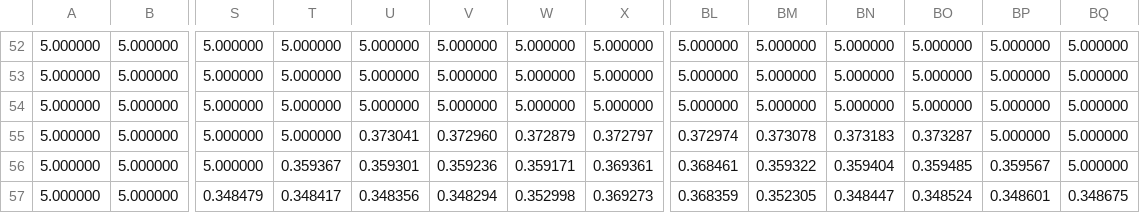
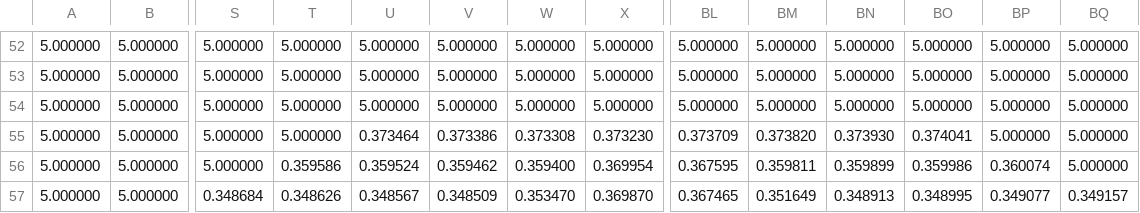
Before and after one commit to eziothean-git/ATEC_VIS_E2E, a CSV file: legged_gym/legged_gym/scripts/camera_outputs/depth_matrix_env0_latest.csv, drawn as a sheet; only a part is shown, gaps mark what is left out; the diff covers the shown part only; the diff names each change by its address in the sheet, - before the commit and + after, or states it on an @@ line.

```diff
--- a/legged_gym/legged_gym/scripts/camera_outputs/depth_matrix_env0_latest.csv
+++ b/legged_gym/legged_gym/scripts/camera_outputs/depth_matrix_env0_latest.csv
-U55: 0.373041
+U55: 0.373464
-V55: 0.372960
+V55: 0.373386
-W55: 0.372879
+W55: 0.373308
-X55: 0.372797
+X55: 0.373230
-BL55: 0.372974
+BL55: 0.373709
-BM55: 0.373078
+BM55: 0.373820
-BN55: 0.373183
+BN55: 0.373930
-BO55: 0.373287
+BO55: 0.374041
-T56: 0.359367
+T56: 0.359586
-U56: 0.359301
+U56: 0.359524
-V56: 0.359236
+V56: 0.359462
-W56: 0.359171
+W56: 0.359400
-X56: 0.369361
+X56: 0.369954
-BL56: 0.368461
+BL56: 0.367595
-BM56: 0.359322
+BM56: 0.359811
-BN56: 0.359404
+BN56: 0.359899
-BO56: 0.359485
+BO56: 0.359986
-BP56: 0.359567
+BP56: 0.360074
-S57: 0.348479
+S57: 0.348684
-T57: 0.348417
+T57: 0.348626
-U57: 0.348356
+U57: 0.348567
-V57: 0.348294
+V57: 0.348509
-W57: 0.352998
+W57: 0.353470
-X57: 0.369273
+X57: 0.369870
-BL57: 0.368359
+BL57: 0.367465
-BM57: 0.352305
+BM57: 0.351649
-BN57: 0.348447
+BN57: 0.348913
-BO57: 0.348524
+BO57: 0.348995
-BP57: 0.348601
+BP57: 0.349077
-BQ57: 0.348675
+BQ57: 0.349157
```
Also changed, not shown: 14 edited cells elsewhere in this file, 5 other files.
